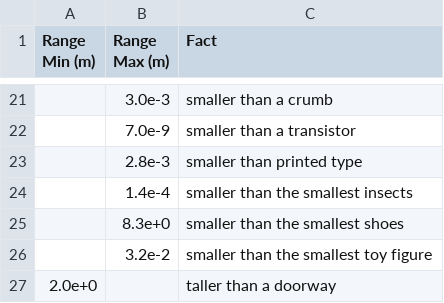
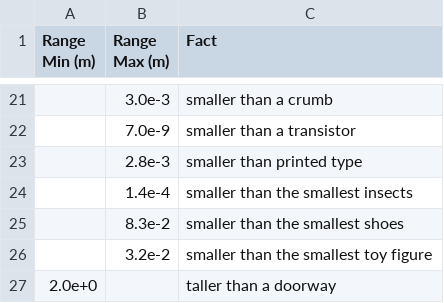
Before and after one commit to sizedev/SizeBot, a CSV file: sizebot/data/facts.csv, drawn as a sheet; only a part is shown, gaps mark what is left out.

Commit message:
hotfix for shoe fact

```diff
--- a/sizebot/data/facts.csv
+++ b/sizebot/data/facts.csv
@@ -24,3 +24,3 @@ Range Min (m),Range Max (m),Fact
 ,1.4e-4,smaller than the smallest insects
-,8.3e+0,smaller than the smallest shoes
+,8.3e-2,smaller than the smallest shoes
 ,3.2e-2,smaller than the smallest toy figure
```
